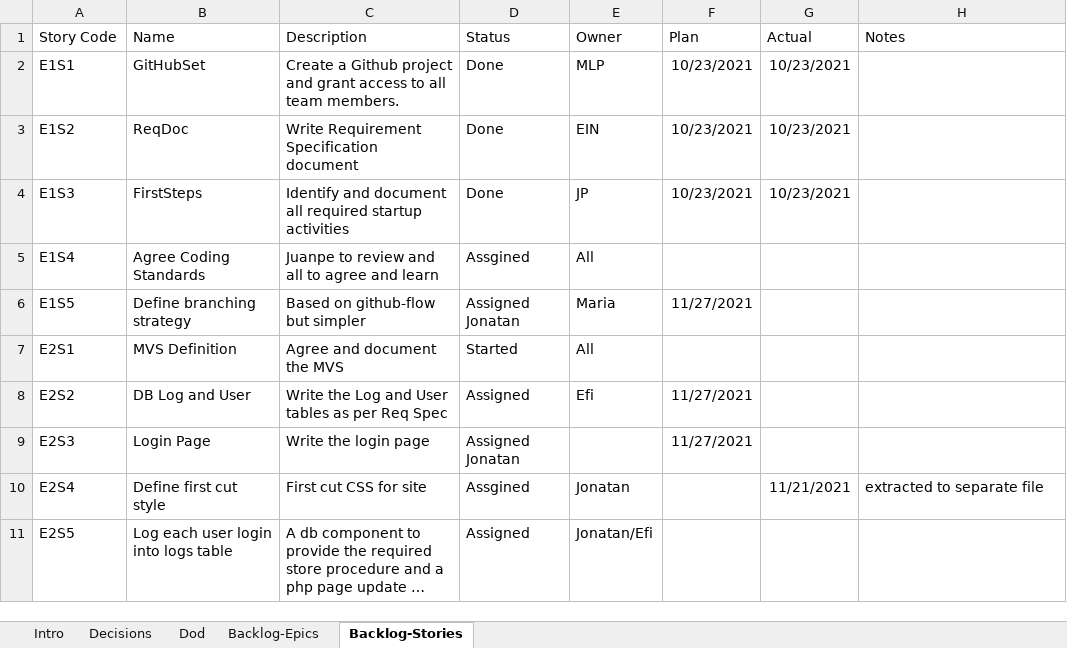
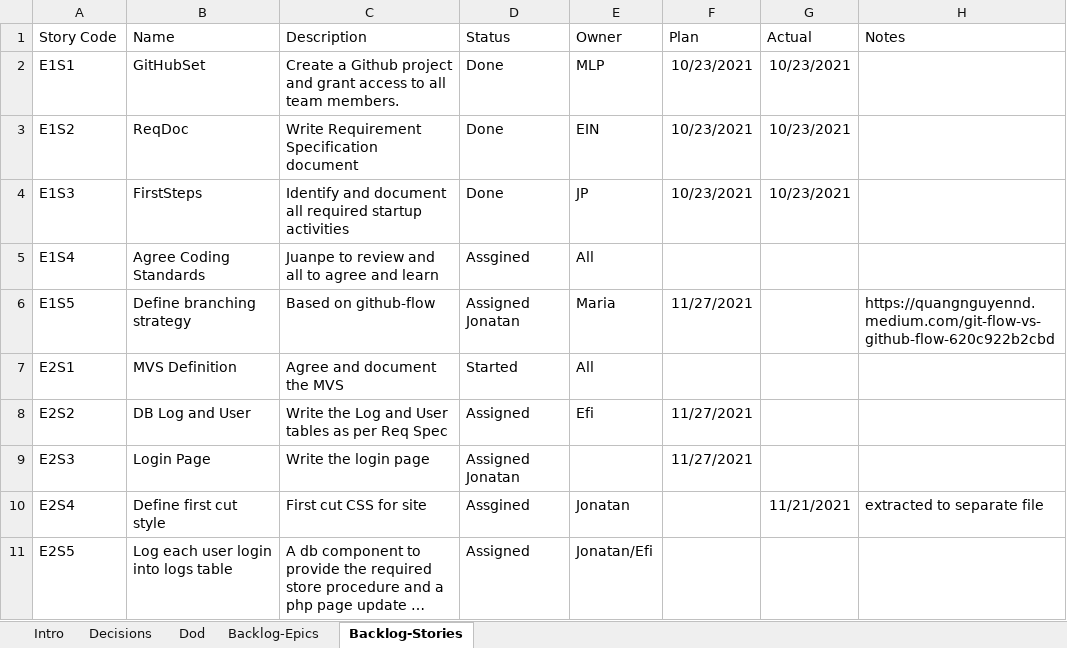
Before and after one commit to CWTCollective/Chexman, an Excel workbook: Docs/ChexmanPR.xlsx, sheet Backlog-Stories, drawn as a sheet; long unchanged cells end in …; values as stored, in another font and other column widths than the file's, no borders; the diff names each change by its address in the sheet, - before the commit and + after, or states it on an @@ line.

Commit message:
added link to github flow text

```diff
--- a/Docs/ChexmanPR.xlsx (sheet Backlog-Stories)
+++ b/Docs/ChexmanPR.xlsx (sheet Backlog-Stories)
-C6 (Description): Based on github-flow but simpler
+C6 (Description): Based on github-flow
-H6 (Notes): (empty)
+H6 (Notes): https://quangnguyennd.medium.com/git-flow-vs-github-flow-620c922b2cbd
```
